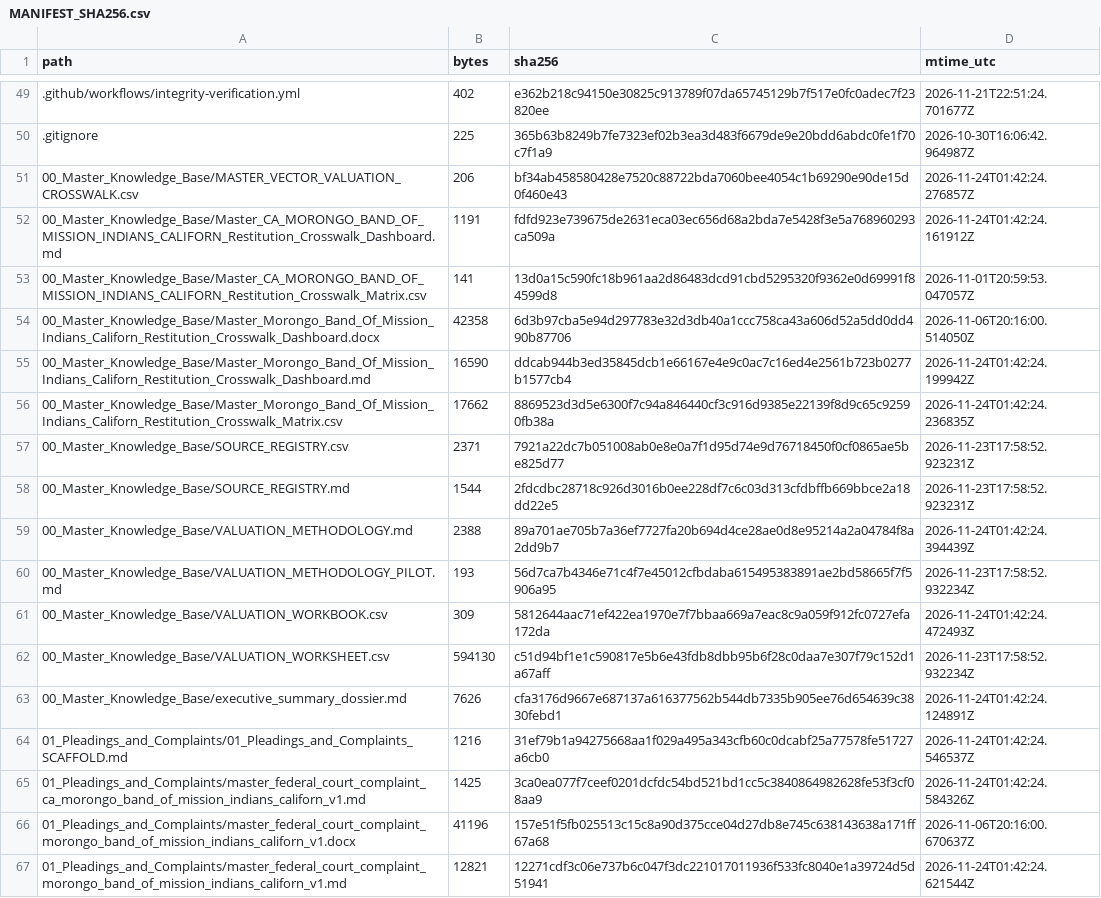
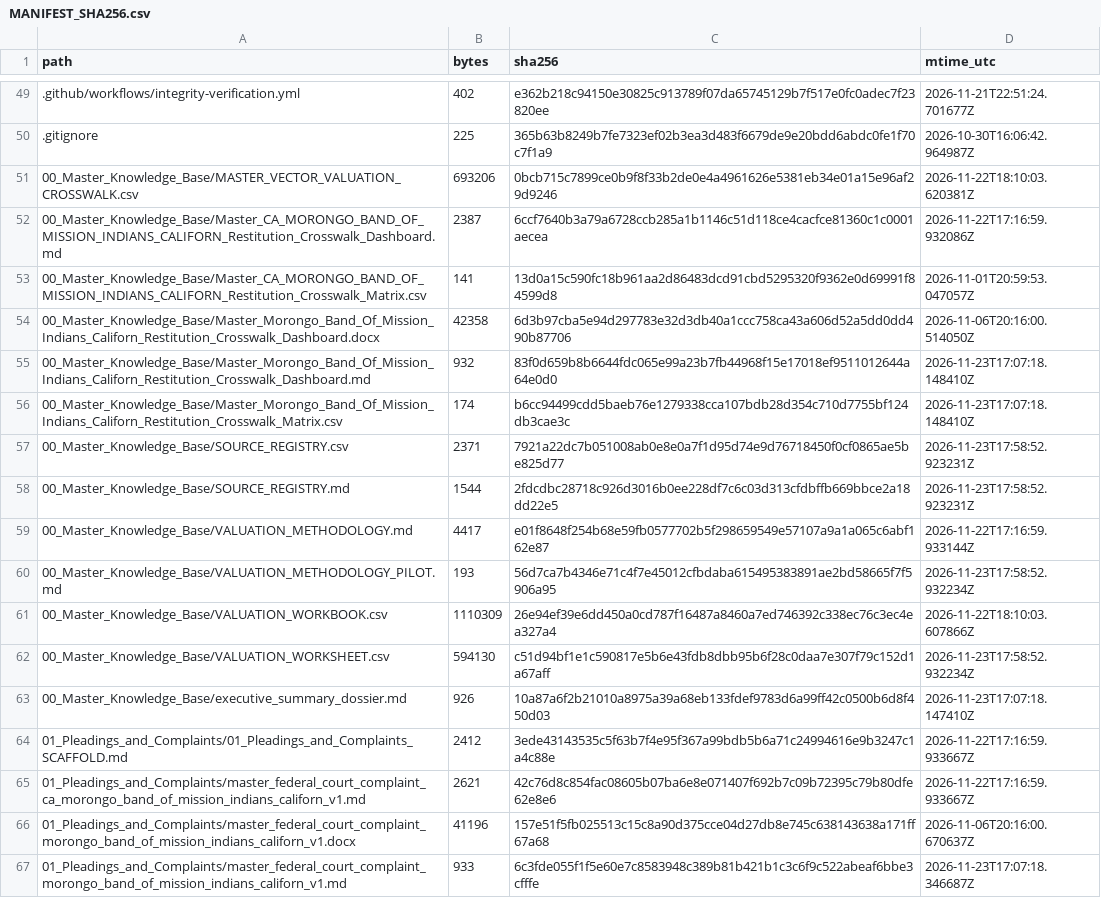
Before and after one commit to GlobalRestitutionAlliance/turtle-island-us-ca-morongo-band-of-mission-indians-californ-master-litigation, a CSV file: 99_Archives_and_Manifests/MANIFEST_SHA256.csv, drawn as a sheet; only a part is shown, gaps mark what is left out; the diff covers the shown part only.

```diff
--- a/99_Archives_and_Manifests/MANIFEST_SHA256.csv
+++ b/99_Archives_and_Manifests/MANIFEST_SHA256.csv
@@ -50,18 +50,18 @@ path,bytes,sha256,mtime_utc
 .gitignore,225,365b63b8249b7fe7323ef02b3ea3d483f6679de9e20bdd6abdc0fe1f70c7f1a9,2026-10-30T16:06:42.964987Z
-00_Master_Knowledge_Base/MASTER_VECTOR_VALUATION_CROSSWALK.csv,206,bf34ab458580428e7520c88722bda7060bee4054c1b69290e90de15d0f460e43,2026-11-24T01:42:24.276857Z
-00_Master_Knowledge_Base/Master_CA_MORONGO_BAND_OF_MISSION_INDIANS_CALIFORN_Restitution_Crosswalk_Dashboard.md,1191,fdfd923e739675de2631eca03ec656d68a2bda7e5428f3e5a768960293ca509a,2026-11-24T01:42:24.161912Z
+00_Master_Knowledge_Base/MASTER_VECTOR_VALUATION_CROSSWALK.csv,693206,0bcb715c7899ce0b9f8f33b2de0e4a4961626e5381eb34e01a15e96af29d9246,2026-11-22T18:10:03.620381Z
+00_Master_Knowledge_Base/Master_CA_MORONGO_BAND_OF_MISSION_INDIANS_CALIFORN_Restitution_Crosswalk_Dashboard.md,2387,6ccf7640b3a79a6728ccb285a1b1146c51d118ce4cacfce81360c1c0001aecea,2026-11-22T17:16:59.932086Z
 00_Master_Knowledge_Base/Master_CA_MORONGO_BAND_OF_MISSION_INDIANS_CALIFORN_Restitution_Crosswalk_Matrix.csv,141,13d0a15c590fc18b961aa2d86483dcd91cbd5295320f9362e0d69991f84599d8,2026-11-01T20:59:53.047057Z
 00_Master_Knowledge_Base/Master_Morongo_Band_Of_Mission_Indians_Californ_Restitution_Crosswalk_Dashboard.docx,42358,6d3b97cba5e94d297783e32d3db40a1ccc758ca43a606d52a5dd0dd490b87706,2026-11-06T20:16:00.514050Z
-00_Master_Knowledge_Base/Master_Morongo_Band_Of_Mission_Indians_Californ_Restitution_Crosswalk_Dashboard.md,16590,ddcab944b3ed35845dcb1e66167e4e9c0ac7c16ed4e2561b723b0277b1577cb4,2026-11-24T01:42:24.199942Z
-00_Master_Knowledge_Base/Master_Morongo_Band_Of_Mission_Indians_Californ_Restitution_Crosswalk_Matrix.csv,17662,8869523d3d5e6300f7c94a846440cf3c916d9385e22139f8d9c65c92590fb38a,2026-11-24T01:42:24.236835Z
+00_Master_Knowledge_Base/Master_Morongo_Band_Of_Mission_Indians_Californ_Restitution_Crosswalk_Dashboard.md,932,83f0d659b8b6644fdc065e99a23b7fb44968f15e17018ef9511012644a64e0d0,2026-11-23T17:07:18.148410Z
+00_Master_Knowledge_Base/Master_Morongo_Band_Of_Mission_Indians_Californ_Restitution_Crosswalk_Matrix.csv,174,b6cc94499cdd5baeb76e1279338cca107bdb28d354c710d7755bf124db3cae3c,2026-11-23T17:07:18.148410Z
 00_Master_Knowledge_Base/SOURCE_REGISTRY.csv,2371,7921a22dc7b051008ab0e8e0a7f1d95d74e9d76718450f0cf0865ae5be825d77,2026-11-23T17:58:52.923231Z
 00_Master_Knowledge_Base/SOURCE_REGISTRY.md,1544,2fdcdbc28718c926d3016b0ee228df7c6c03d313cfdbffb669bbce2a18dd22e5,2026-11-23T17:58:52.923231Z
-00_Master_Knowledge_Base/VALUATION_METHODOLOGY.md,2388,89a701ae705b7a36ef7727fa20b694d4ce28ae0d8e95214a2a04784f8a2dd9b7,2026-11-24T01:42:24.394439Z
+00_Master_Knowledge_Base/VALUATION_METHODOLOGY.md,4417,e01f8648f254b68e59fb0577702b5f298659549e57107a9a1a065c6abf162e87,2026-11-22T17:16:59.933144Z
 00_Master_Knowledge_Base/VALUATION_METHODOLOGY_PILOT.md,193,56d7ca7b4346e71c4f7e45012cfbdaba615495383891ae2bd58665f7f5906a95,2026-11-23T17:58:52.932234Z
-00_Master_Knowledge_Base/VALUATION_WORKBOOK.csv,309,5812644aac71ef422ea1970e7f7bbaa669a7eac8c9a059f912fc0727efa172da,2026-11-24T01:42:24.472493Z
+00_Master_Knowledge_Base/VALUATION_WORKBOOK.csv,1110309,26e94ef39e6dd450a0cd787f16487a8460a7ed746392c338ec76c3ec4ea327a4,2026-11-22T18:10:03.607866Z
 00_Master_Knowledge_Base/VALUATION_WORKSHEET.csv,594130,c51d94bf1e1c590817e5b6e43fdb8dbb95b6f28c0daa7e307f79c152d1a67aff,2026-11-23T17:58:52.932234Z
-00_Master_Knowledge_Base/executive_summary_dossier.md,7626,cfa3176d9667e687137a616377562b544db7335b905ee76d654639c3830febd1,2026-11-24T01:42:24.124891Z
-01_Pleadings_and_Complaints/01_Pleadings_and_Complaints_SCAFFOLD.md,1216,31ef79b1a94275668aa1f029a495a343cfb60c0dcabf25a77578fe51727a6cb0,2026-11-24T01:42:24.546537Z
-01_Pleadings_and_Complaints/master_federal_court_complaint_ca_morongo_band_of_mission_indians_californ_v1.md,1425,3ca0ea077f7ceef0201dcfdc54bd521bd1cc5c3840864982628fe53f3cf08aa9,2026-11-24T01:42:24.584326Z
+00_Master_Knowledge_Base/executive_summary_dossier.md,926,10a87a6f2b21010a8975a39a68eb133fdef9783d6a99ff42c0500b6d8f450d03,2026-11-23T17:07:18.147410Z
+01_Pleadings_and_Complaints/01_Pleadings_and_Complaints_SCAFFOLD.md,2412,3ede43143535c5f63b7f4e95f367a99bdb5b6a71c24994616e9b3247c1a4c88e,2026-11-22T17:16:59.933667Z
+01_Pleadings_and_Complaints/master_federal_court_complaint_ca_morongo_band_of_mission_indians_californ_v1.md,2621,42c76d8c854fac08605b07ba6e8e071407f692b7c09b72395c79b80dfe62e8e6,2026-11-22T17:16:59.933667Z
 01_Pleadings_and_Complaints/master_federal_court_complaint_morongo_band_of_mission_indians_californ_v1.docx,41196,157e51f5fb025513c15c8a90d375cce04d27db8e745c638143638a171ff67a68,2026-11-06T20:16:00.670637Z
-01_Pleadings_and_Complaints/master_federal_court_complaint_morongo_band_of_mission_indians_californ_v1.md,12821,12271cdf3c06e737b6c047f3dc221017011936f533fc8040e1a39724d5d51941,2026-11-24T01:42:24.621544Z
+01_Pleadings_and_Complaints/master_federal_court_complaint_morongo_band_of_mission_indians_californ_v1.md,933,6c3fde055f1f5e60e7c8583948c389b81b421b1c3c6f9c522abeaf6bbe3cfffe,2026-11-23T17:07:18.346687Z
```
Also changed, not shown: 80 edited cells elsewhere in this file, 37 other files.
